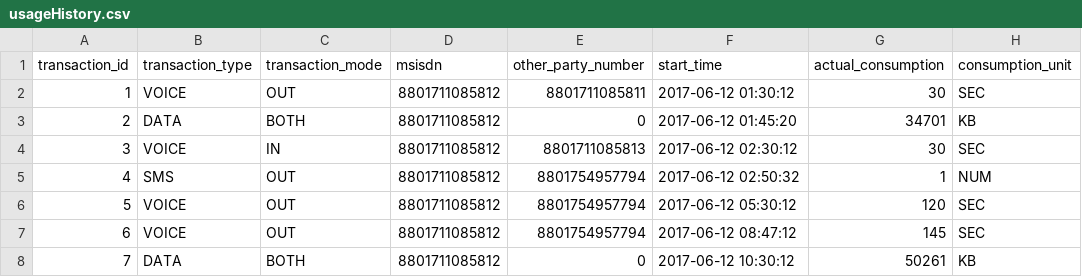
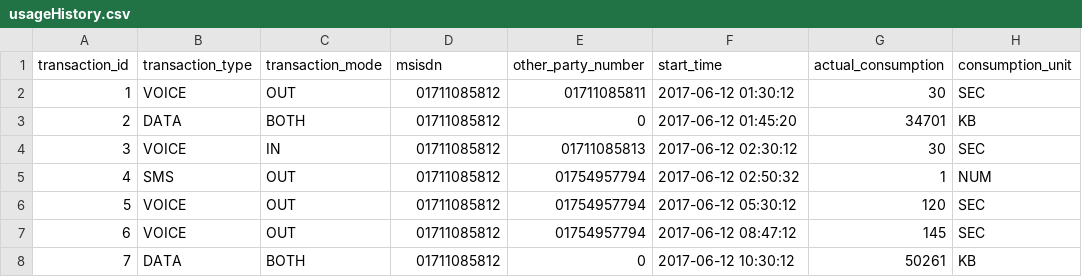
Before and after one commit to Talismanic/loyalty_microservice, a CSV file: routes/usageHistory.csv, drawn as a sheet; only a part is shown; the diff names each change by its address in the sheet, - before the commit and + after, or states it on an @@ line.

Commit message:
update
update

```diff
--- a/routes/usageHistory.csv
+++ b/routes/usageHistory.csv
-D2:D8 (msisdn): 8801711085812
+D2:D8 (msisdn): 01711085812
-E2 (other_party_number): 8801711085811
+E2 (other_party_number): 01711085811
-E4 (other_party_number): 8801711085813
+E4 (other_party_number): 01711085813
-E5:E7 (other_party_number): 8801754957794
+E5:E7 (other_party_number): 01754957794
```
